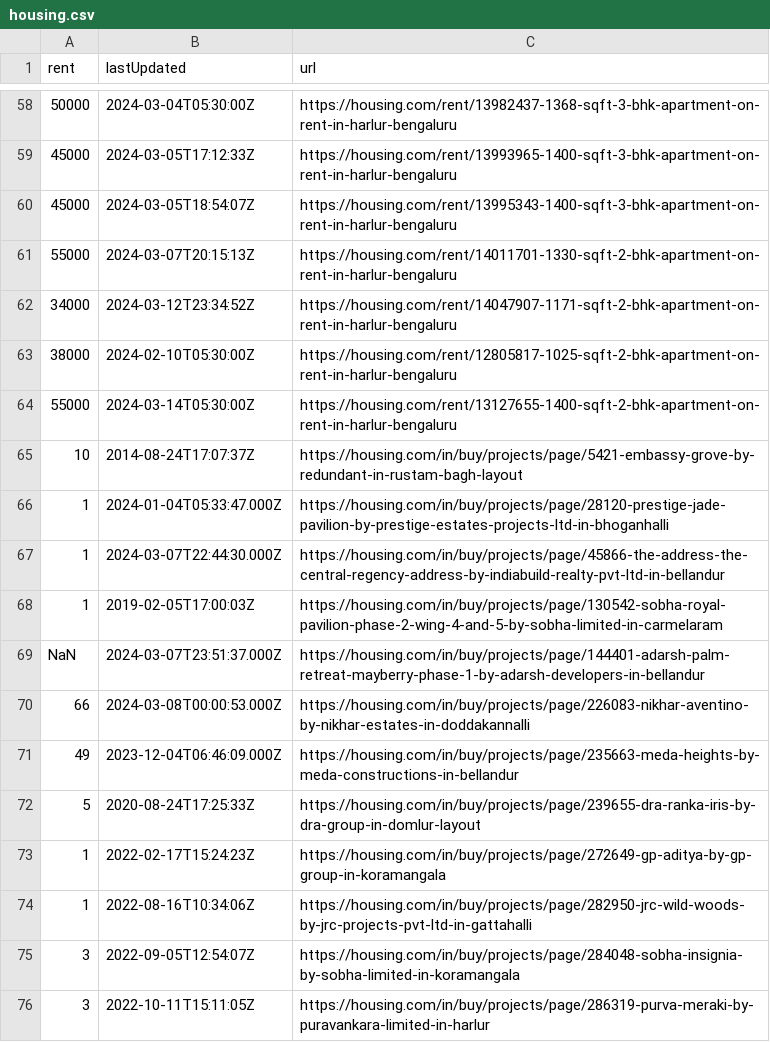
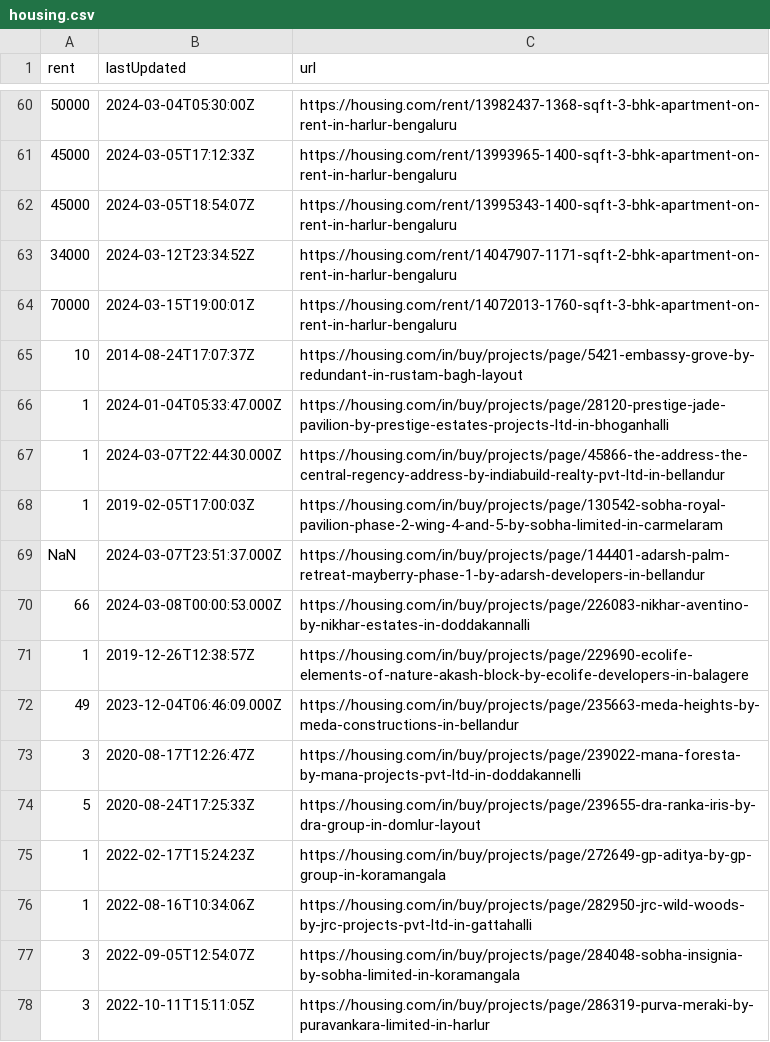
Before and after one commit to KShivendu/blr-societies, a CSV file: data/housing.csv, drawn as a sheet; only a part is shown, gaps mark what is left out; the diff covers the shown part only.

```diff
--- a/data/housing.csv
+++ b/data/housing.csv
@@ -60,6 +62,4 @@ rent, lastUpdated, url
 "45000","2024-03-05T18:54:07Z","https://housing.com/rent/13995343-1400-sqft-3-bhk-apartment-on-rent-in-harlur-bengaluru"
-"55000","2024-03-07T20:15:13Z","https://housing.com/rent/14011701-1330-sqft-2-bhk-apartment-on-rent-in-harlur-bengaluru"
 "34000","2024-03-12T23:34:52Z","https://housing.com/rent/14047907-1171-sqft-2-bhk-apartment-on-rent-in-harlur-bengaluru"
-"38000","2024-02-10T05:30:00Z","https://housing.com/rent/12805817-1025-sqft-2-bhk-apartment-on-rent-in-harlur-bengaluru"
-"55000","2024-03-14T05:30:00Z","https://housing.com/rent/13127655-1400-sqft-2-bhk-apartment-on-rent-in-harlur-bengaluru"
+"70000","2024-03-15T19:00:01Z","https://housing.com/rent/14072013-1760-sqft-3-bhk-apartment-on-rent-in-harlur-bengaluru"
 "10","2014-08-24T17:07:37Z","https://housing.com/in/buy/projects/page/5421-embassy-grove-by-redundant-in-rustam-bagh-layout"
@@ -70,3 +70,5 @@ rent, lastUpdated, url
 "66","2024-03-08T00:00:53.000Z","https://housing.com/in/buy/projects/page/226083-nikhar-aventino-by-nikhar-estates-in-doddakannalli"
+"1","2019-12-26T12:38:57Z","https://housing.com/in/buy/projects/page/229690-ecolife-elements-of-nature-akash-block-by-ecolife-developers-in-balagere"
 "49","2023-12-04T06:46:09.000Z","https://housing.com/in/buy/projects/page/235663-meda-heights-by-meda-constructions-in-bellandur"
+"3","2020-08-17T12:26:47Z","https://housing.com/in/buy/projects/page/239022-mana-foresta-by-mana-projects-pvt-ltd-in-doddakannelli"
 "5","2020-08-24T17:25:33Z","https://housing.com/in/buy/projects/page/239655-dra-ranka-iris-by-dra-group-in-domlur-layout"
```
Also changed, not shown: 9 added rows, 10 removed rows, 3 moved rows and 4 edited cells elsewhere in this file.
